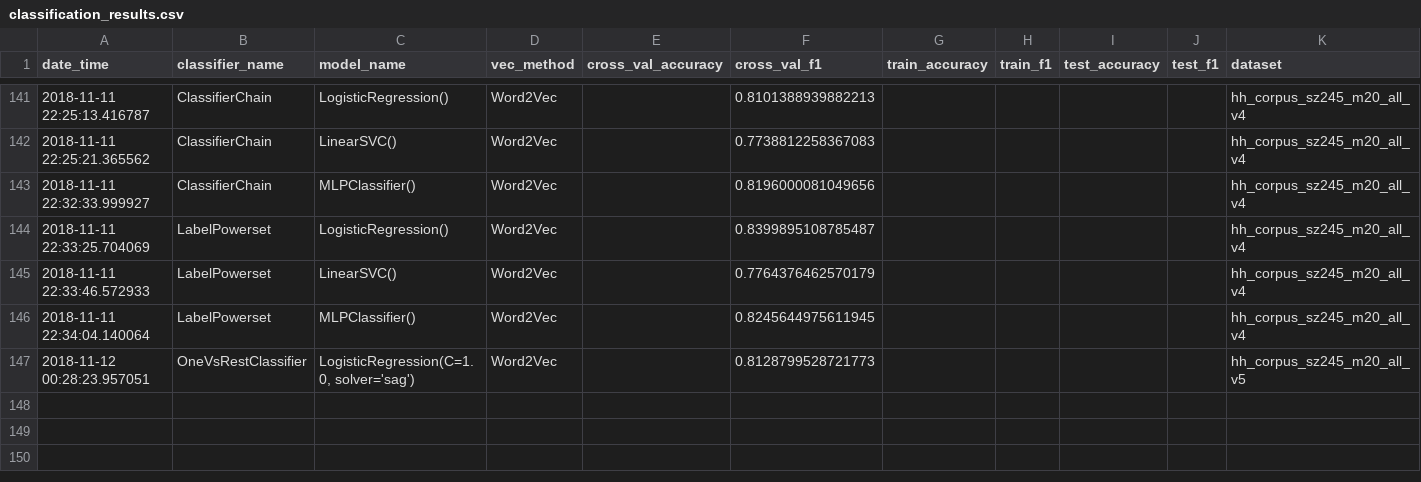
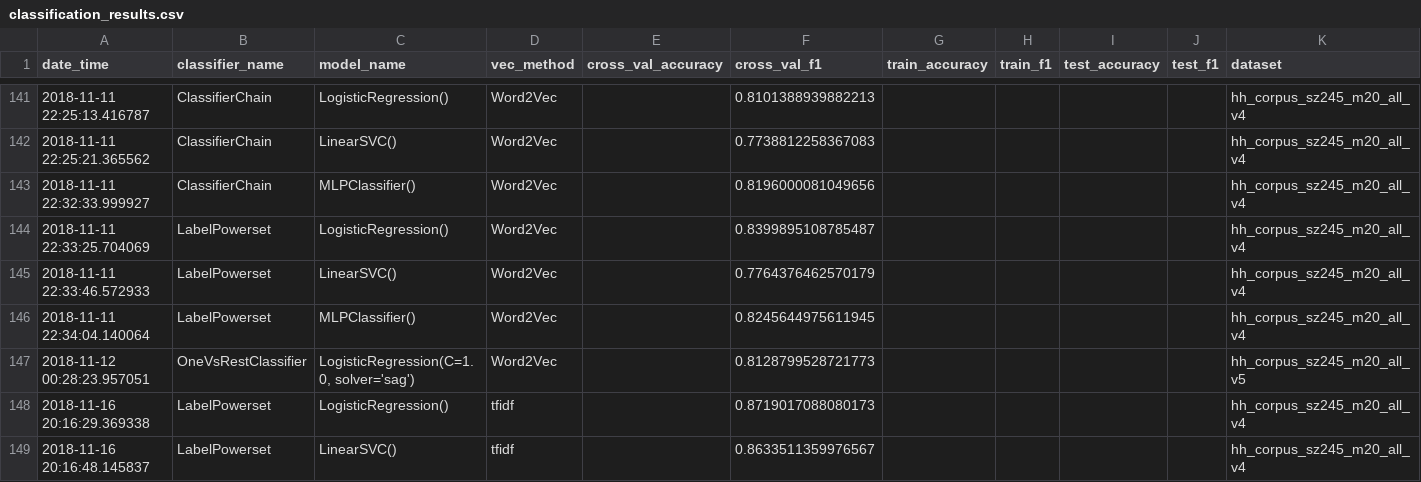
Before and after one commit to master8/vacanciesanalysis, a CSV file: classification/results/classification_results.csv, drawn as a sheet; only a part is shown, gaps mark what is left out; the diff covers the shown part only.

Commit message:
результаты по tfidf

```diff
--- a/classification/results/classification_results.csv
+++ b/classification/results/classification_results.csv
@@ -147 +147,3 @@ date_time,classifier_name,model_name,vec_method,cross_val_accuracy,cross_val_f1,
 2018-11-12 00:28:23.957051,OneVsRestClassifier,"LogisticRegression(C=1.0, solver='sag')",Word2Vec,,0.8128799528721773,,,,,hh_corpus_sz245_m20_all_v5
+2018-11-16 20:16:29.369338,LabelPowerset,LogisticRegression(),tfidf,,0.8719017088080173,,,,,hh_corpus_sz245_m20_all_v4
+2018-11-16 20:16:48.145837,LabelPowerset,LinearSVC(),tfidf,,0.8633511359976567,,,,,hh_corpus_sz245_m20_all_v4
```
Also changed, not shown: 1 added row and 5 edited cells elsewhere in this file, 2 other files.
